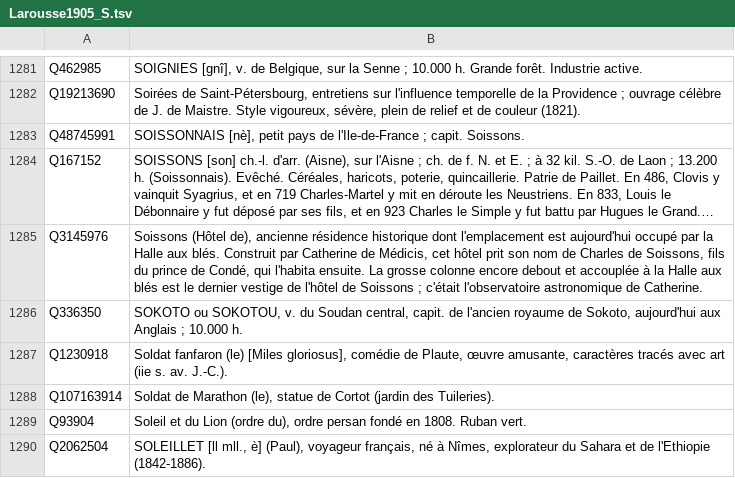
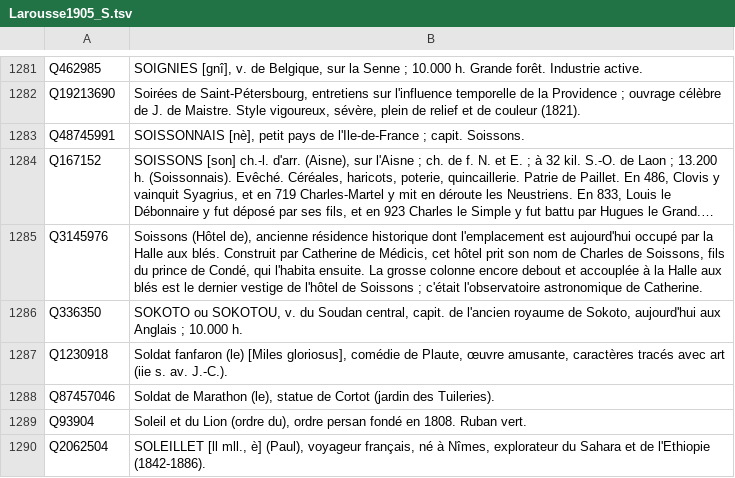
Before and after one commit to pnugues/petit_larousse_1905, a TSV file: lettres/Larousse1905_S.tsv, drawn as a sheet; only a part is shown, gaps mark what is left out; long unchanged cells end in ….

```diff
--- a/lettres/Larousse1905_S.tsv
+++ b/lettres/Larousse1905_S.tsv
@@ -1287,3 +1287,3 @@ Q336350	SOKOTO ou SOKOTOU, v. du Soudan central, capit. de l'ancien royaume de S
 Q1230918	Soldat fanfaron (le) [Miles gloriosus], comédie de Plaute, œuvre amusante, caractères tracés avec art (iie s. av. J.-C.).
-Q107163914	Soldat de Marathon (le), statue de Cortot (jardin des Tuileries).
+Q87457046	Soldat de Marathon (le), statue de Cortot (jardin des Tuileries).
 Q93904	Soleil et du Lion (ordre du), ordre persan fondé en 1808. Ruban vert.
```
Also changed, not shown: lettres/Larousse1905_A.tsv, lettres/Larousse1905_C.tsv, 8 other files.
